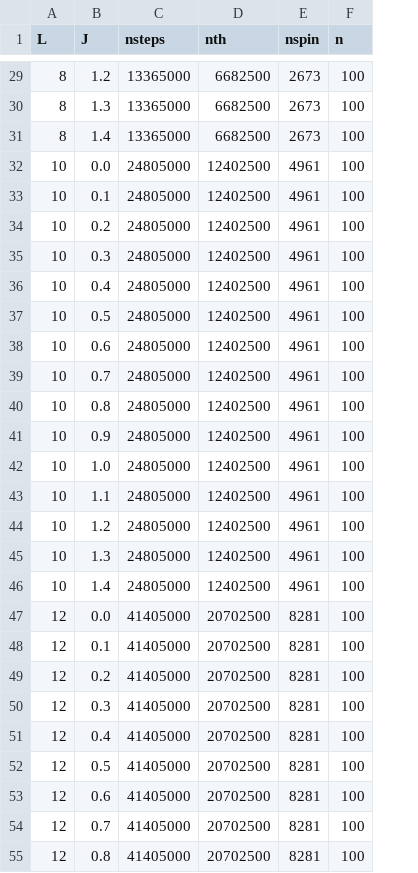
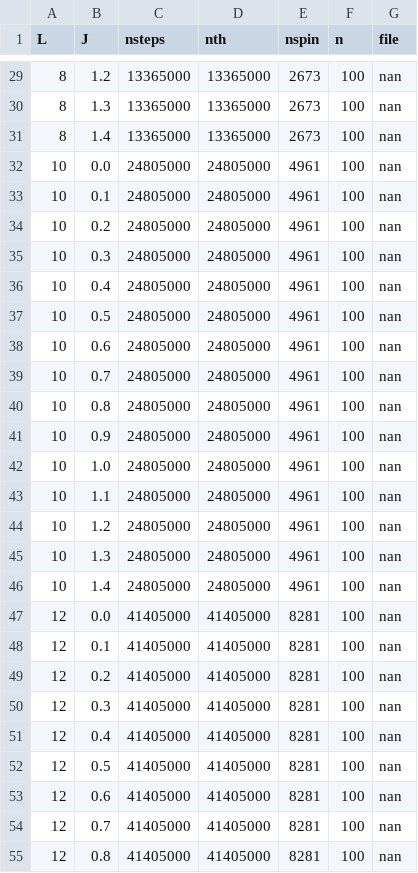
Before and after one commit to Stefaniecalus/O3NLSM-MC, a CSV file: HPC stuff/mcvalues.csv, drawn as a sheet; only a part is shown, gaps mark what is left out; the diff covers the shown part only; the diff names each change by its address in the sheet, - before the commit and + after, or states it on an @@ line.

```diff
--- a/HPC stuff/mcvalues.csv
+++ b/HPC stuff/mcvalues.csv
+column G (file), rows 29-55: all nan
-D29:D31 (nth): 6682500
+D29:D31 (nth): 13365000
-D32:D46 (nth): 12402500
+D32:D46 (nth): 24805000
-D47:D55 (nth): 20702500
+D47:D55 (nth): 41405000
```
Also changed, not shown: 63 edited cells elsewhere in this file, 5 other files.
